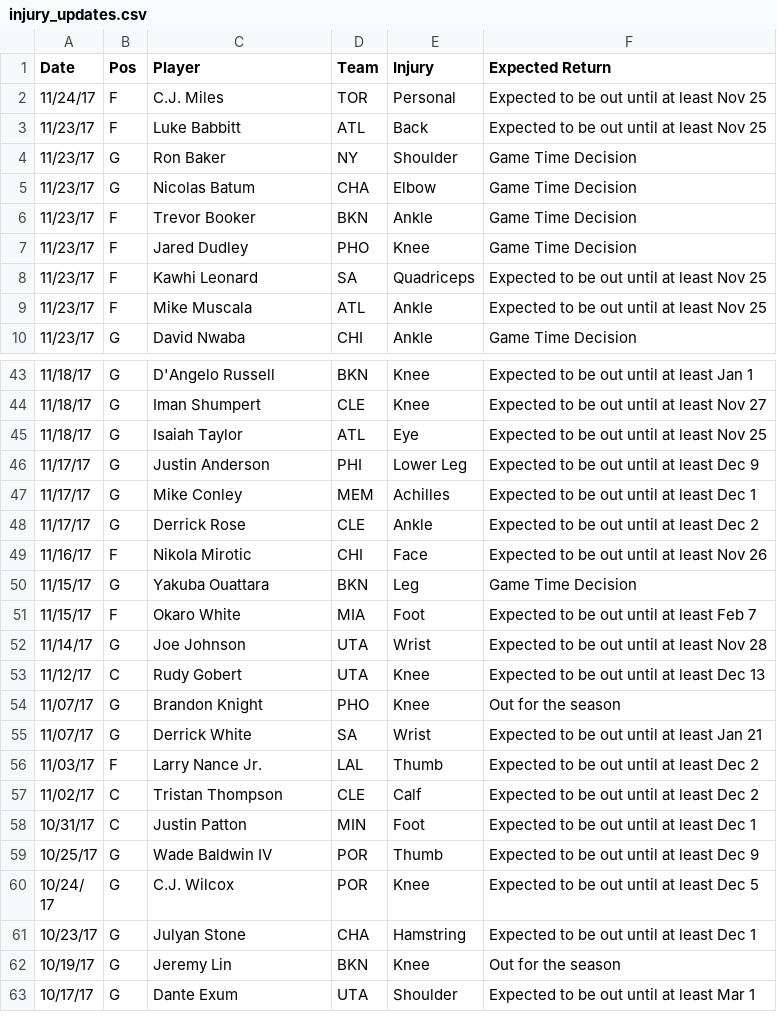
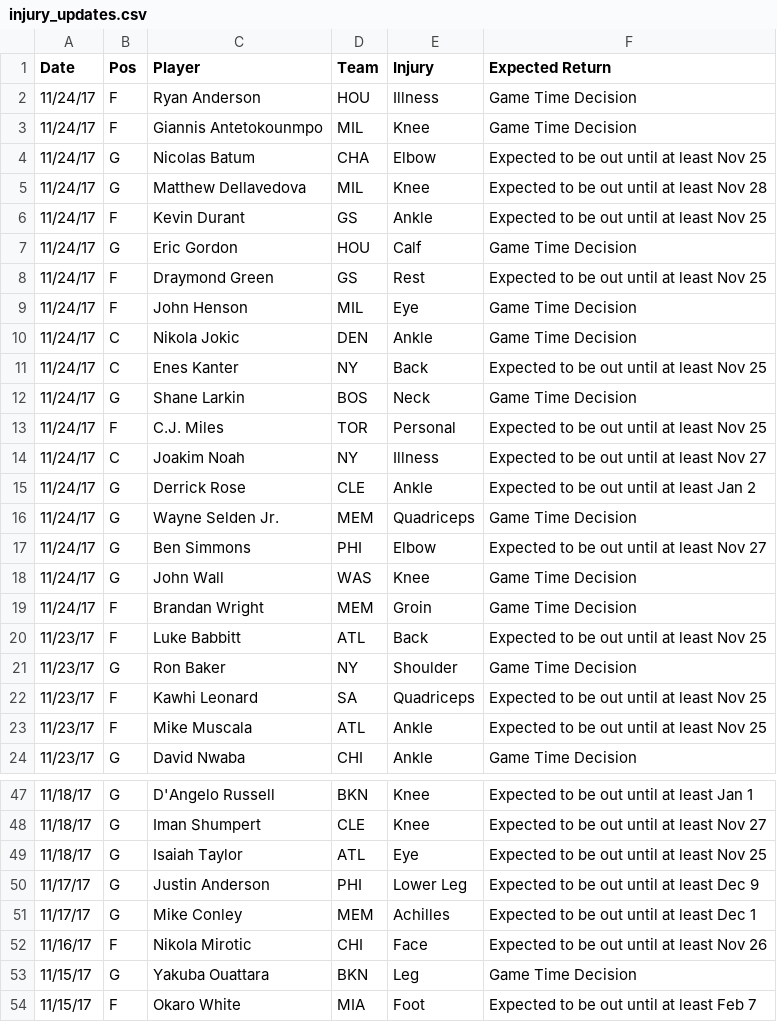
Before and after one commit to RyanOhara/SAM, a CSV file: injury_updates.csv, drawn as a sheet; only a part is shown, gaps mark what is left out; the shorter side is filled out with more unchanged rows; removed rows and columns are numbered as before the commit, all else as after; the diff covers the shown part only; the diff names each change by its address in the sheet, - before the commit and + after, or states it on an @@ line.

Commit message:
updated projections, stats, and injuries; fixed bug with updating players stats after getting traded

```diff
--- a/injury_updates.csv
+++ b/injury_updates.csv
+row 2: 11/24/17 | F | Ryan Anderson | HOU | Illness | Game Time Decision
+row 3: 11/24/17 | F | Giannis Antetokounmpo | MIL | Knee | Game Time Decision
+row 4: 11/24/17 | G | Nicolas Batum | CHA | Elbow | Expected to be out until at least Nov 25
+row 5: 11/24/17 | G | Matthew Dellavedova | MIL | Knee | Expected to be out until at least Nov 28
+row 6: 11/24/17 | F | Kevin Durant | GS | Ankle | Expected to be out until at least Nov 25
+row 7: 11/24/17 | G | Eric Gordon | HOU | Calf | Game Time Decision
+row 8: 11/24/17 | F | Draymond Green | GS | Rest | Expected to be out until at least Nov 25
+row 9: 11/24/17 | F | John Henson | MIL | Eye | Game Time Decision
+row 10: 11/24/17 | C | Nikola Jokic | DEN | Ankle | Game Time Decision
+row 11: 11/24/17 | C | Enes Kanter | NY | Back | Expected to be out until at least Nov 25
+row 12: 11/24/17 | G | Shane Larkin | BOS | Neck | Game Time Decision
+row 14: 11/24/17 | C | Joakim Noah | NY | Illness | Expected to be out until at least Nov 27
+row 15: 11/24/17 | G | Derrick Rose | CLE | Ankle | Expected to be out until at least Jan 2
+row 16: 11/24/17 | G | Wayne Selden Jr. | MEM | Quadriceps | Game Time Decision
+row 17: 11/24/17 | G | Ben Simmons | PHI | Elbow | Expected to be out until at least Nov 27
+row 18: 11/24/17 | G | John Wall | WAS | Knee | Game Time Decision
+row 19: 11/24/17 | F | Brandan Wright | MEM | Groin | Game Time Decision
-row 5: 11/23/17 | G | Nicolas Batum | CHA | Elbow | Game Time Decision
-row 6: 11/23/17 | F | Trevor Booker | BKN | Ankle | Game Time Decision
-row 7: 11/23/17 | F | Jared Dudley | PHO | Knee | Game Time Decision
-row 48: 11/17/17 | G | Derrick Rose | CLE | Ankle | Expected to be out until at least Dec 2
```
Also changed, not shown: 10 removed rows elsewhere in this file, player_updates.csv, todays_projections.csv.
